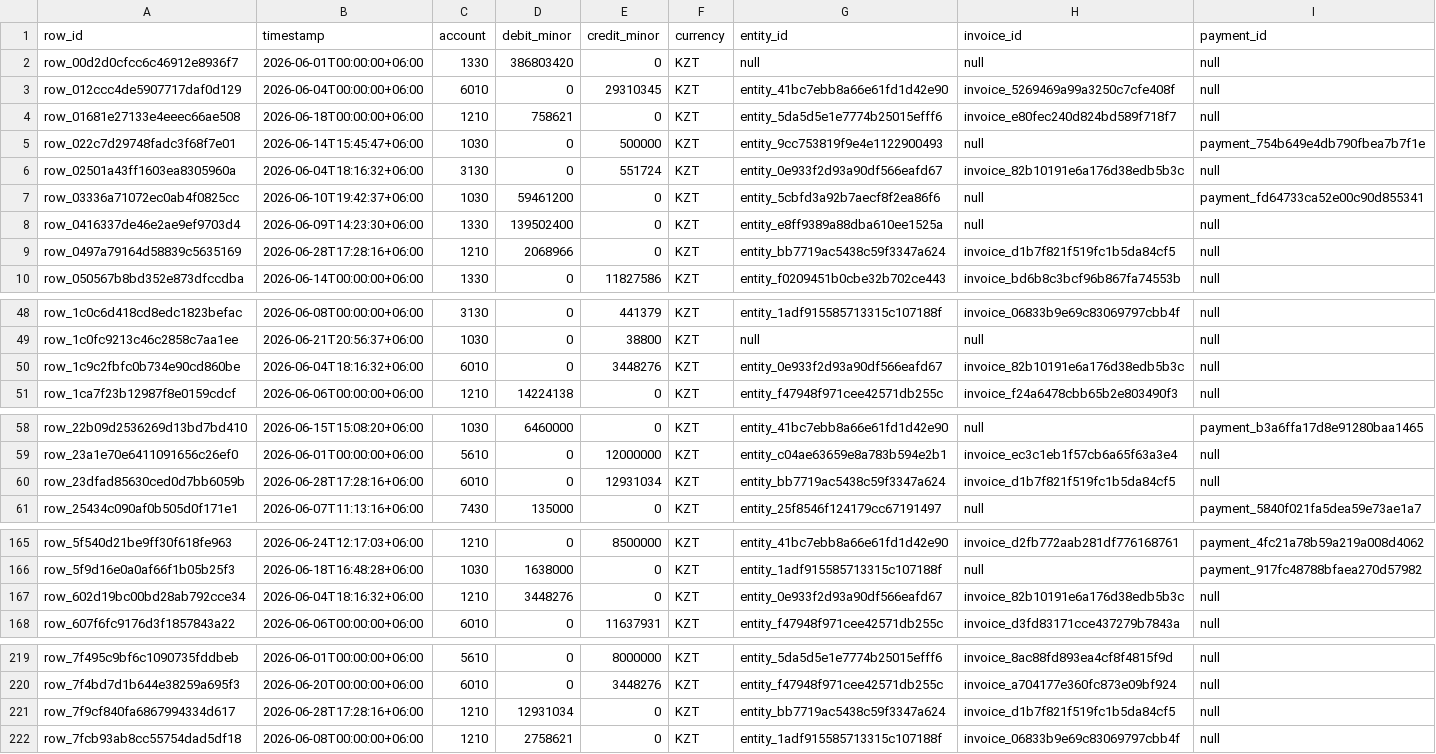
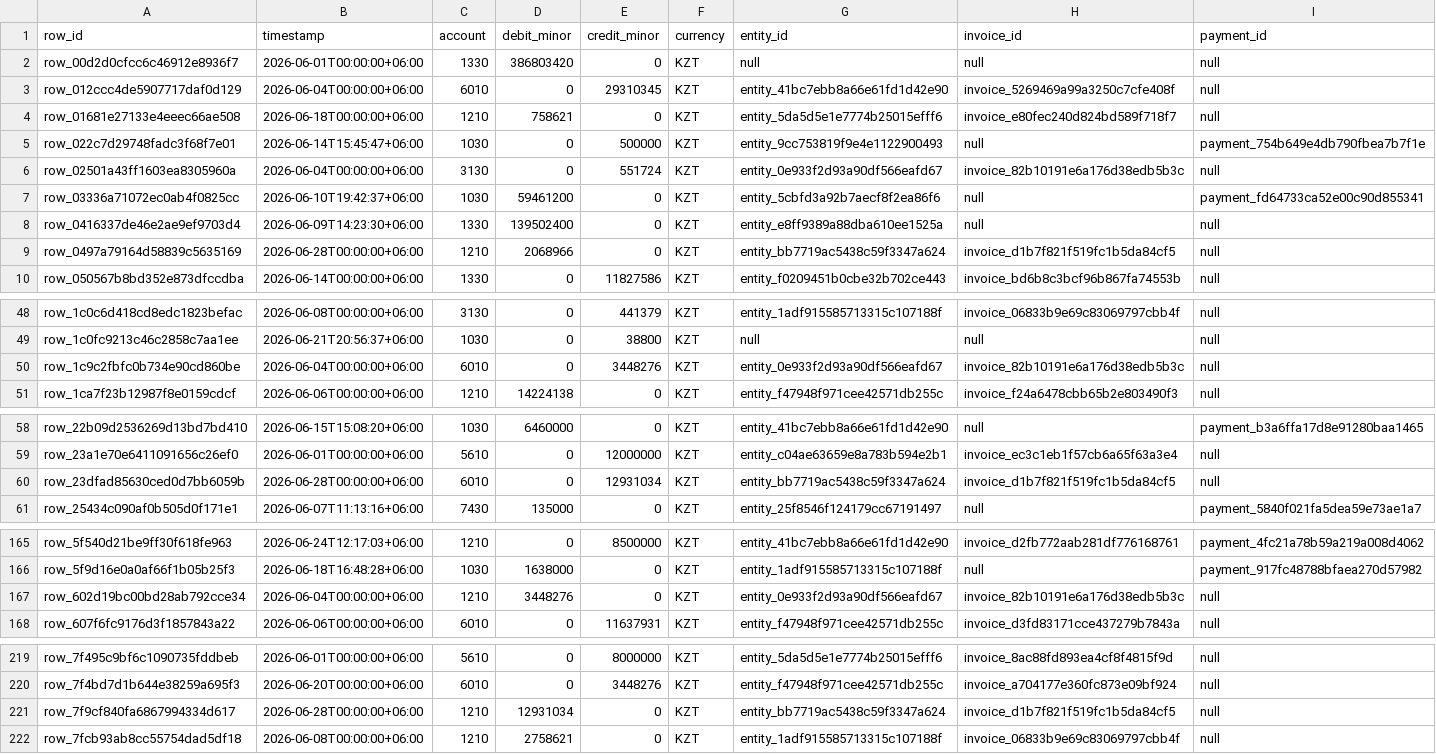
Before and after one commit to amir2008bai/fin-case-1-mvp, a CSV file: data/episodes/dev/episode_29dde7eeab65f74d1c15ccfd/ledger.csv, drawn as a sheet; only a part is shown, gaps mark what is left out; the diff covers the shown part only.

```diff
--- a/data/episodes/dev/episode_29dde7eeab65f74d1c15ccfd/ledger.csv
+++ b/data/episodes/dev/episode_29dde7eeab65f74d1c15ccfd/ledger.csv
@@ -5,6 +5,6 @@ row_01681e27133e4eeec66ae508,2026-06-18T00:00:00+06:00,1210,758621,0,KZT,entity_
 row_022c7d29748fadc3f68f7e01,2026-06-14T15:45:47+06:00,1030,0,500000,KZT,entity_9cc753819f9e4e1122900493,null,payment_754b649e4db790fbea7b7f1e
-row_02501a43ff1603ea8305960a,2026-06-04T18:16:32+06:00,3130,0,551724,KZT,entity_0e933f2d93a90df566eafd67,invoice_82b10191e6a176d38edb5b3c,null
+row_02501a43ff1603ea8305960a,2026-06-04T00:00:00+06:00,3130,0,551724,KZT,entity_0e933f2d93a90df566eafd67,invoice_82b10191e6a176d38edb5b3c,null
 row_03336a71072ec0ab4f0825cc,2026-06-10T19:42:37+06:00,1030,59461200,0,KZT,entity_5cbfd3a92b7aecf8f2ea86f6,null,payment_fd64733ca52e00c90d855341
 row_0416337de46e2ae9ef9703d4,2026-06-09T14:23:30+06:00,1330,139502400,0,KZT,entity_e8ff9389a88dba610ee1525a,null,null
-row_0497a79164d58839c5635169,2026-06-28T17:28:16+06:00,1210,2068966,0,KZT,entity_bb7719ac5438c59f3347a624,invoice_d1b7f821f519fc1b5da84cf5,null
+row_0497a79164d58839c5635169,2026-06-28T00:00:00+06:00,1210,2068966,0,KZT,entity_bb7719ac5438c59f3347a624,invoice_d1b7f821f519fc1b5da84cf5,null
 row_050567b8bd352e873dfccdba,2026-06-14T00:00:00+06:00,1330,0,11827586,KZT,entity_f0209451b0cbe32b702ce443,invoice_bd6b8c3bcf96b867fa74553b,null
@@ -49,3 +49,3 @@ row_1c0c6d418cd8edc1823befac,2026-06-08T00:00:00+06:00,3130,0,441379,KZT,entity_
 row_1c0fc9213c46c2858c7aa1ee,2026-06-21T20:56:37+06:00,1030,0,38800,KZT,null,null,null
-row_1c9c2fbfc0b734e90cd860be,2026-06-04T18:16:32+06:00,6010,0,3448276,KZT,entity_0e933f2d93a90df566eafd67,invoice_82b10191e6a176d38edb5b3c,null
+row_1c9c2fbfc0b734e90cd860be,2026-06-04T00:00:00+06:00,6010,0,3448276,KZT,entity_0e933f2d93a90df566eafd67,invoice_82b10191e6a176d38edb5b3c,null
 row_1ca7f23b12987f8e0159cdcf,2026-06-06T00:00:00+06:00,1210,14224138,0,KZT,entity_f47948f971cee42571db255c,invoice_f24a6478cbb65b2e803490f3,null
@@ -59,3 +59,3 @@ row_22b09d2536269d13bd7bd410,2026-06-15T15:08:20+06:00,1030,6460000,0,KZT,entity
 row_23a1e70e6411091656c26ef0,2026-06-01T00:00:00+06:00,5610,0,12000000,KZT,entity_c04ae63659e8a783b594e2b1,invoice_ec3c1eb1f57cb6a65f63a3e4,null
-row_23dfad85630ced0d7bb6059b,2026-06-28T17:28:16+06:00,6010,0,12931034,KZT,entity_bb7719ac5438c59f3347a624,invoice_d1b7f821f519fc1b5da84cf5,null
+row_23dfad85630ced0d7bb6059b,2026-06-28T00:00:00+06:00,6010,0,12931034,KZT,entity_bb7719ac5438c59f3347a624,invoice_d1b7f821f519fc1b5da84cf5,null
 row_25434c090af0b505d0f171e1,2026-06-07T11:13:16+06:00,7430,135000,0,KZT,entity_25f8546f124179cc67191497,null,payment_5840f021fa5dea59e73ae1a7
@@ -166,3 +166,3 @@ row_5f540d21be9ff30f618fe963,2026-06-24T12:17:03+06:00,1210,0,8500000,KZT,entity
 row_5f9d16e0a0af66f1b05b25f3,2026-06-18T16:48:28+06:00,1030,1638000,0,KZT,entity_1adf915585713315c107188f,null,payment_917fc48788bfaea270d57982
-row_602d19bc00bd28ab792cce34,2026-06-04T18:16:32+06:00,1210,3448276,0,KZT,entity_0e933f2d93a90df566eafd67,invoice_82b10191e6a176d38edb5b3c,null
+row_602d19bc00bd28ab792cce34,2026-06-04T00:00:00+06:00,1210,3448276,0,KZT,entity_0e933f2d93a90df566eafd67,invoice_82b10191e6a176d38edb5b3c,null
 row_607f6fc9176d3f1857843a22,2026-06-06T00:00:00+06:00,6010,0,11637931,KZT,entity_f47948f971cee42571db255c,invoice_d3fd83171cce437279b7843a,null
@@ -220,3 +220,3 @@ row_7f495c9bf6c1090735fddbeb,2026-06-01T00:00:00+06:00,5610,0,8000000,KZT,entity
 row_7f4bd7d1b644e38259a695f3,2026-06-20T00:00:00+06:00,6010,0,3448276,KZT,entity_f47948f971cee42571db255c,invoice_a704177e360fc873e09bf924,null
-row_7f9cf840fa6867994334d617,2026-06-28T17:28:16+06:00,1210,12931034,0,KZT,entity_bb7719ac5438c59f3347a624,invoice_d1b7f821f519fc1b5da84cf5,null
+row_7f9cf840fa6867994334d617,2026-06-28T00:00:00+06:00,1210,12931034,0,KZT,entity_bb7719ac5438c59f3347a624,invoice_d1b7f821f519fc1b5da84cf5,null
 row_7fcb93ab8cc55754dad5df18,2026-06-08T00:00:00+06:00,1210,2758621,0,KZT,entity_1adf915585713315c107188f,invoice_06833b9e69c83069797cbb4f,null
```
Also changed, not shown: 2 edited cells elsewhere in this file, data/episodes/dev/episode_3de70bbf58543fdff8d3cc5f/ledger.csv, data/episodes/dev/episode_a76adfd653b5ca2e26e4ccfe/ledger.csv, 38 other files.
